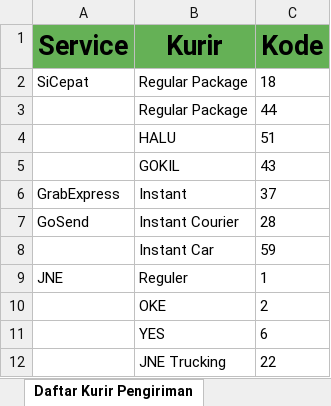
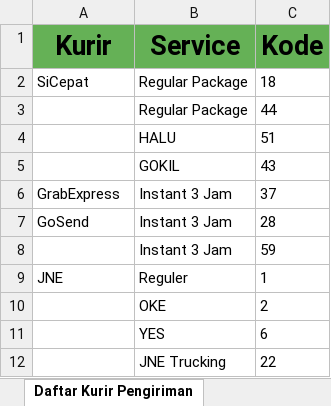
Before and after one commit to Retorikal/sellerutils, an Excel workbook: configs/tambah-sekaligus.xlsx, sheet Daftar Kurir Pengiriman, drawn as a sheet; values as stored, in another font and other column widths than the file's, no borders; the diff names each change by its address in the sheet, - before the commit and + after, or states it on an @@ line.

```diff
--- a/configs/tambah-sekaligus.xlsx (sheet Daftar Kurir Pengiriman)
+++ b/configs/tambah-sekaligus.xlsx (sheet Daftar Kurir Pengiriman)
-A1: Service
+A1: Kurir
-B1: Kurir
+B1: Service
-B6 (Service): Instant
+B6 (Service): Instant 3 Jam
-B7 (Service): Instant Courier
+B7 (Service): Instant 3 Jam
-B8 (Service): Instant Car
+B8 (Service): Instant 3 Jam
```
Also changed, not shown: sheet Daftar Kategori, sheet ISI Template Impor Produk, sheet Daftar Etalase, sheet Contoh Pengisian Template Impor, 3 other files.
